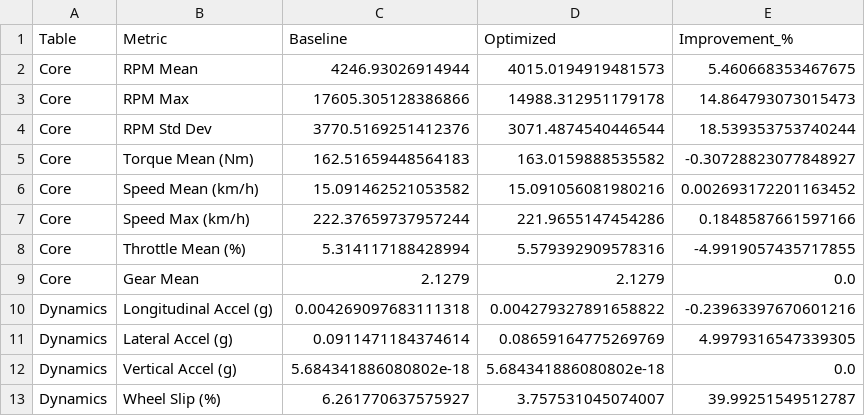
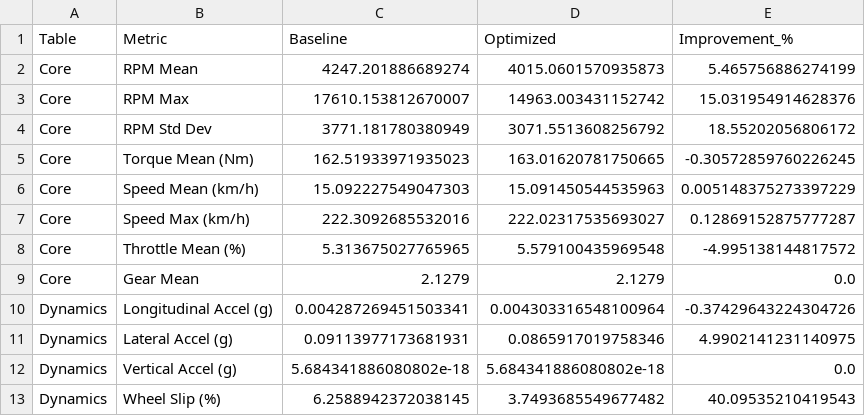
Before and after one commit to rubences/pruebas, a CSV file: data/tables/Table_v4_All_Metrics.csv, drawn as a sheet; only a part is shown; the diff covers the shown part only.

```diff
--- a/data/tables/Table_v4_All_Metrics.csv
+++ b/data/tables/Table_v4_All_Metrics.csv
@@ -1,13 +1,13 @@
 Table,Metric,Baseline,Optimized,Improvement_%
-Core,RPM Mean,4246.93026914944,4015.0194919481573,5.460668353467675
-Core,RPM Max,17605.305128386866,14988.312951179178,14.864793073015473
-Core,RPM Std Dev,3770.5169251412376,3071.4874540446544,18.539353753740244
-Core,Torque Mean (Nm),162.51659448564183,163.0159888535582,-0.30728823077848927
-Core,Speed Mean (km/h),15.091462521053582,15.091056081980216,0.002693172201163452
-Core,Speed Max (km/h),222.37659737957244,221.9655147454286,0.1848587661597166
-Core,Throttle Mean (%),5.314117188428994,5.579392909578316,-4.9919057435717855
+Core,RPM Mean,4247.201886689274,4015.0601570935873,5.465756886274199
+Core,RPM Max,17610.153812670007,14963.003431152742,15.031954914628376
+Core,RPM Std Dev,3771.181780380949,3071.5513608256792,18.55202056806172
+Core,Torque Mean (Nm),162.51933971935023,163.01620781750665,-0.30572859760226245
+Core,Speed Mean (km/h),15.092227549047303,15.091450544535963,0.005148375273397229
+Core,Speed Max (km/h),222.3092685532016,222.02317535693027,0.12869152875777287
+Core,Throttle Mean (%),5.313675027765965,5.579100435969548,-4.995138144817572
 Core,Gear Mean,2.1279,2.1279,0.0
-Dynamics,Longitudinal Accel (g),0.004269097683111318,0.004279327891658822,-0.23963397670601216
-Dynamics,Lateral Accel (g),0.0911471184374614,0.08659164775269769,4.9979316547339305
+Dynamics,Longitudinal Accel (g),0.004287269451503341,0.004303316548100964,-0.37429643224304726
+Dynamics,Lateral Accel (g),0.09113977173681931,0.0865917019758346,4.9902141231140975
 Dynamics,Vertical Accel (g),5.684341886080802e-18,5.684341886080802e-18,0.0
-Dynamics,Wheel Slip (%),6.261770637575927,3.757531045074007,39.99251549512787
+Dynamics,Wheel Slip (%),6.2588942372038145,3.7493685549677482,40.09535210419543
```
Also changed, not shown: 30 edited cells elsewhere in this file, data/tables/Table_v4_Glicko_Summary.csv, data/tables/Turns_Analysis_v4.csv, 15 other files.
